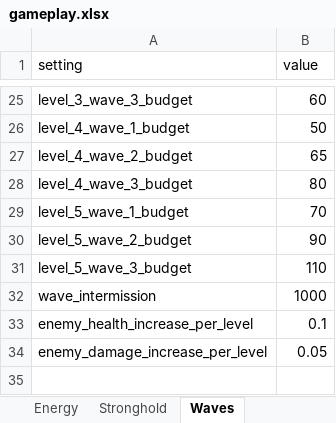
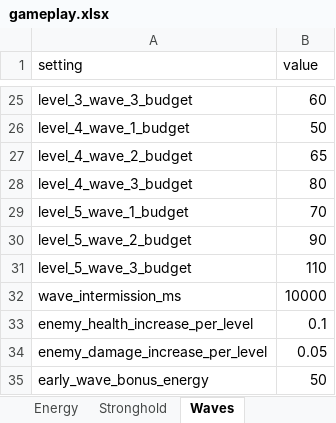
Before and after one commit to MatasZos/Surge, an Excel workbook: config/gameplay.xlsx, sheet Waves, drawn as a sheet; only a part is shown, gaps mark what is left out; values as stored, in another font and other column widths than the file's, no borders; removed rows and columns are numbered as before the commit, all else as after; the diff names each change by its address in the sheet, - before the commit and + after, or states it on an @@ line.

Commit message:
add early wave start with bonus energy incentive
added a button to start the wave early during intermissions
added a 50  energy reward incentive for starting early

```diff
--- a/config/gameplay.xlsx (sheet Waves)
+++ b/config/gameplay.xlsx (sheet Waves)
-row 32: wave_intermission | 1000
+row 32: wave_intermission_ms | 10000
+row 35: early_wave_bonus_energy | 50
```
Also changed, not shown: 7 other files.
